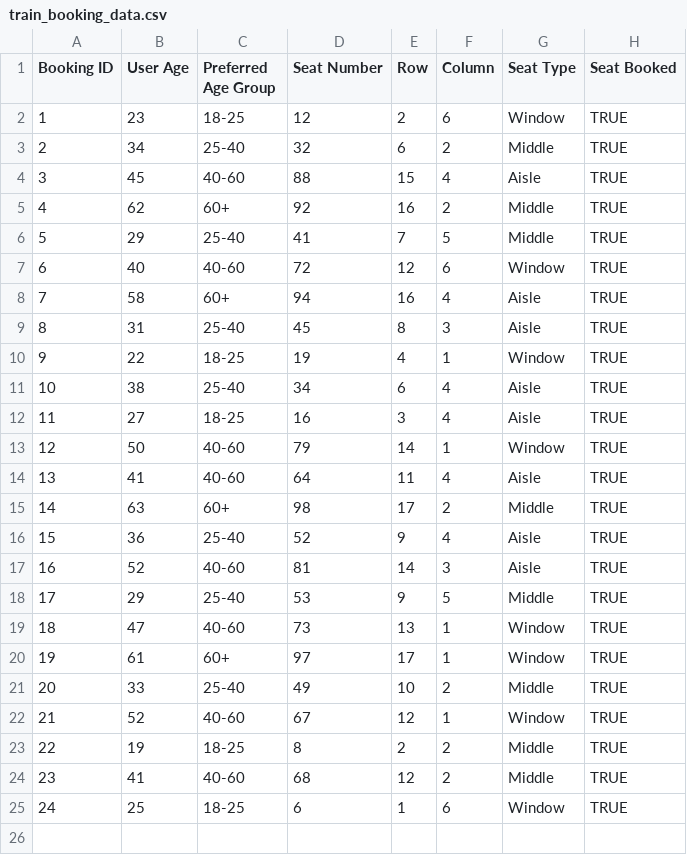
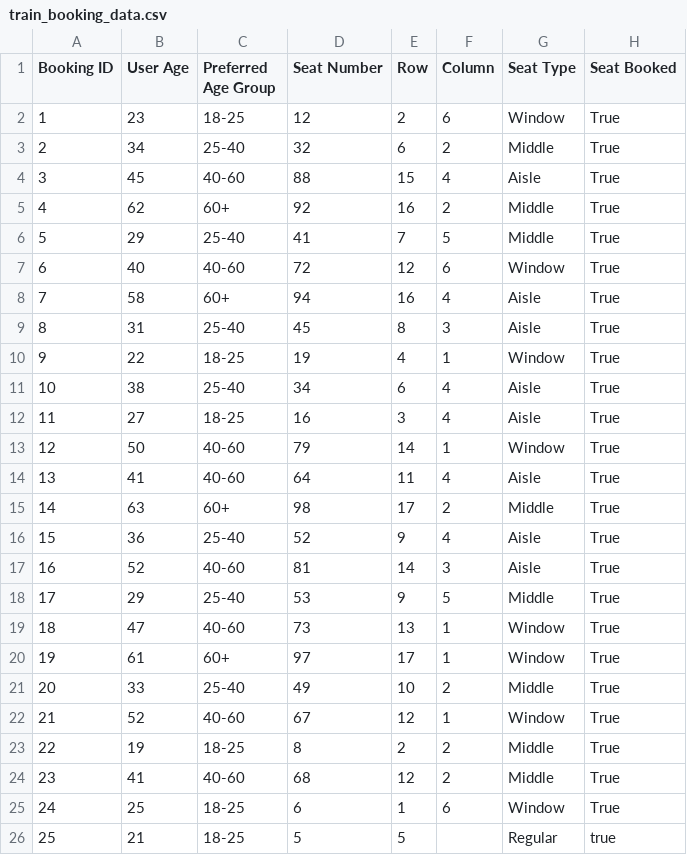
Before and after one commit to Data-Fusion-TIU/IRCTC_upgradation, a CSV file: train_booking_data.csv, drawn as a sheet.

Commit message:
updated to dataset

```diff
--- a/train_booking_data.csv
+++ b/train_booking_data.csv
@@ -1,25 +1,26 @@
 Booking ID,User Age,Preferred Age Group,Seat Number,Row,Column,Seat Type,Seat Booked
-1,23,18-25,12,2,6,Window,TRUE
-2,34,25-40,32,6,2,Middle,TRUE
-3,45,40-60,88,15,4,Aisle,TRUE
-4,62,60+,92,16,2,Middle,TRUE
-5,29,25-40,41,7,5,Middle,TRUE
-6,40,40-60,72,12,6,Window,TRUE
-7,58,60+,94,16,4,Aisle,TRUE
-8,31,25-40,45,8,3,Aisle,TRUE
-9,22,18-25,19,4,1,Window,TRUE
-10,38,25-40,34,6,4,Aisle,TRUE
-11,27,18-25,16,3,4,Aisle,TRUE
-12,50,40-60,79,14,1,Window,TRUE
-13,41,40-60,64,11,4,Aisle,TRUE
-14,63,60+,98,17,2,Middle,TRUE
-15,36,25-40,52,9,4,Aisle,TRUE
-16,52,40-60,81,14,3,Aisle,TRUE
-17,29,25-40,53,9,5,Middle,TRUE
-18,47,40-60,73,13,1,Window,TRUE
-19,61,60+,97,17,1,Window,TRUE
-20,33,25-40,49,10,2,Middle,TRUE
-21,52,40-60,67,12,1,Window,TRUE
-22,19,18-25,8,2,2,Middle,TRUE
-23,41,40-60,68,12,2,Middle,TRUE
-24,25,18-25,6,1,6,Window,TRUE
+1,23,18-25,12,2,6,Window,True
+2,34,25-40,32,6,2,Middle,True
+3,45,40-60,88,15,4,Aisle,True
+4,62,60+,92,16,2,Middle,True
+5,29,25-40,41,7,5,Middle,True
+6,40,40-60,72,12,6,Window,True
+7,58,60+,94,16,4,Aisle,True
+8,31,25-40,45,8,3,Aisle,True
+9,22,18-25,19,4,1,Window,True
+10,38,25-40,34,6,4,Aisle,True
+11,27,18-25,16,3,4,Aisle,True
+12,50,40-60,79,14,1,Window,True
+13,41,40-60,64,11,4,Aisle,True
+14,63,60+,98,17,2,Middle,True
+15,36,25-40,52,9,4,Aisle,True
+16,52,40-60,81,14,3,Aisle,True
+17,29,25-40,53,9,5,Middle,True
+18,47,40-60,73,13,1,Window,True
+19,61,60+,97,17,1,Window,True
+20,33,25-40,49,10,2,Middle,True
+21,52,40-60,67,12,1,Window,True
+22,19,18-25,8,2,2,Middle,True
+23,41,40-60,68,12,2,Middle,True
+24,25,18-25,6,1,6,Window,True
+25,21,18-25,5,5,,Regular,true
```
Also changed, not shown: 5 other files.
